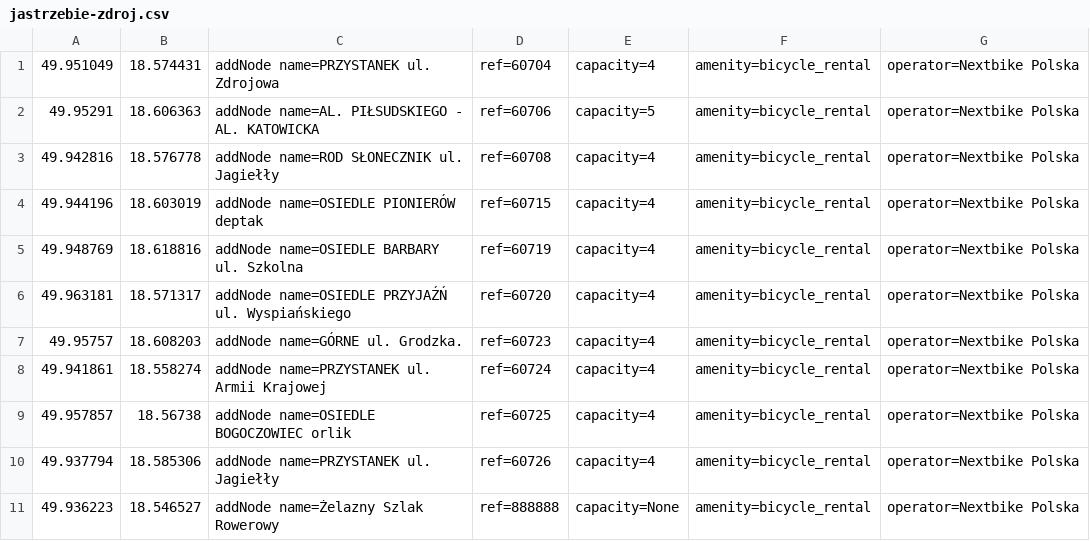
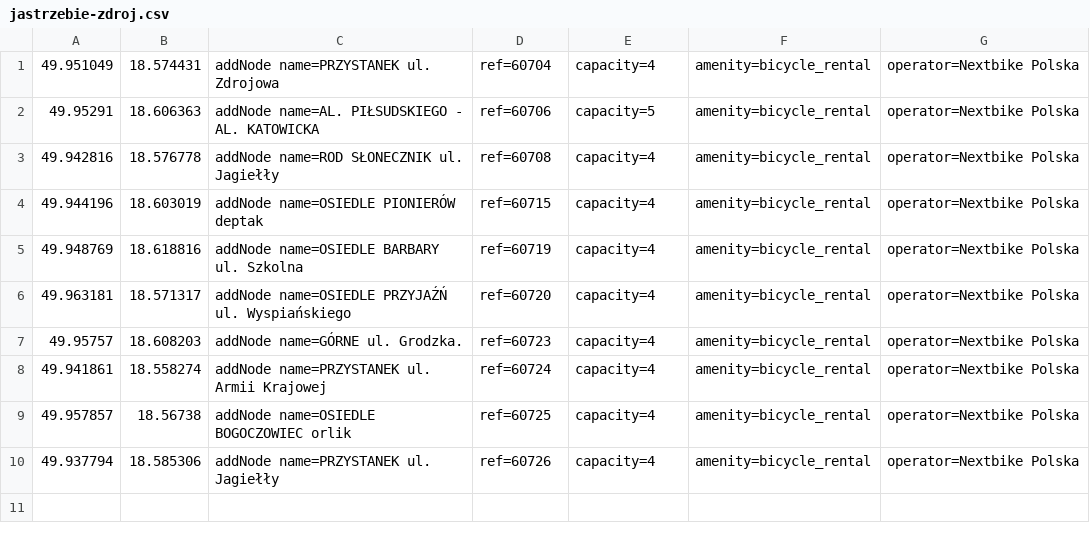
Before and after one commit to starsep/NextbikeOSM, a CSV file: jastrzebie-zdroj.csv, drawn as a sheet; the diff names each change by its address in the sheet, - before the commit and + after, or states it on an @@ line.

```diff
--- a/jastrzebie-zdroj.csv
+++ b/jastrzebie-zdroj.csv
-row 11: 49.936223 | 18.546527 | addNode name=Żelazny Szlak Rowerowy | ref=888888 | capacity=None | amenity=bicycle_rental | operator=Nextbike Polska
```
Also changed, not shown: 43 other files.
